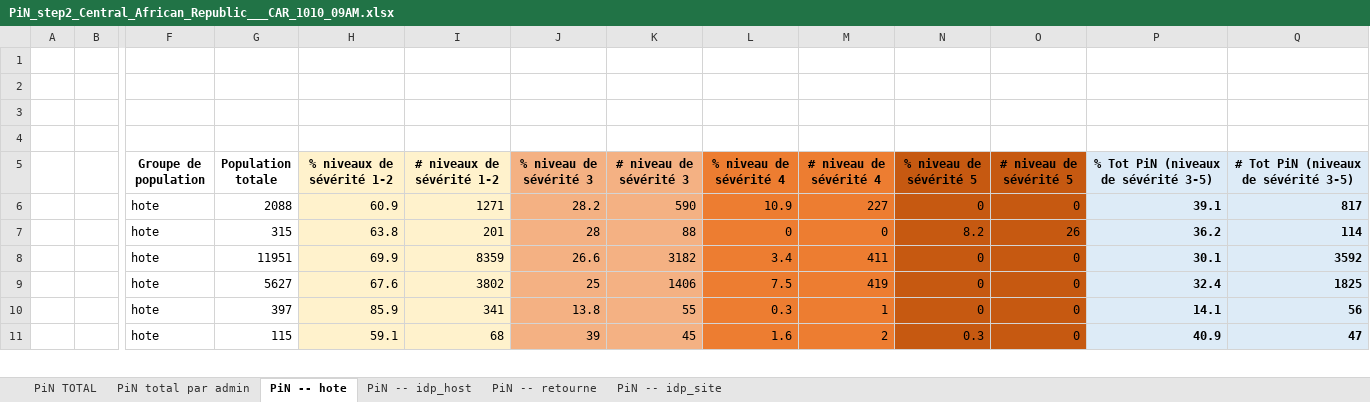
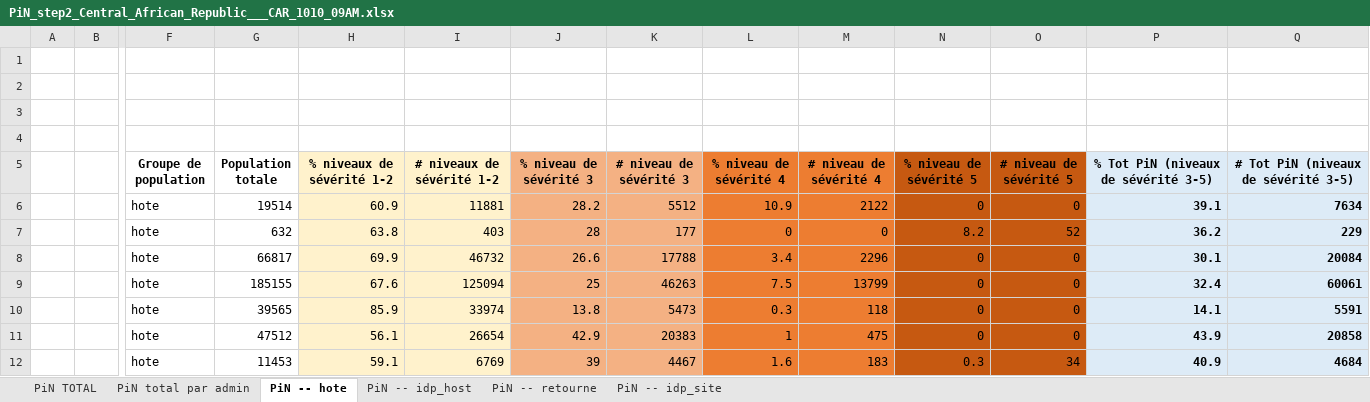
Before and after one commit to martivit/pin-calculation-app, an Excel workbook: platform_PiN_output/Central_African_Republic___CAR/PiN_step2_Central_African_Republic___CAR_1010_09AM.xlsx, sheet PiN -- hote, drawn as a sheet; only a part is shown, gaps mark what is left out; values as stored, in another font and other column widths than the file's, no borders; addresses are those after the commit; rows hold the shown columns only; the diff covers the shown part only; the diff names each change by its address in the sheet, - before the commit and + after, or states it on an @@ line.

```diff
--- a/platform_PiN_output/Central_African_Republic___CAR/PiN_step2_Central_African_Republic___CAR_1010_09AM.xlsx (sheet PiN -- hote)
+++ b/platform_PiN_output/Central_African_Republic___CAR/PiN_step2_Central_African_Republic___CAR_1010_09AM.xlsx (sheet PiN -- hote)
-G6 (Population totale): 2088
+G6 (Population totale): 19514
-I6 (# niveaux de sévérité 1-2): 1271
+I6 (# niveaux de sévérité 1-2): 11881
-K6 (# niveau de sévérité 3): 590
+K6 (# niveau de sévérité 3): 5512
-M6 (# niveau de sévérité 4): 227
+M6 (# niveau de sévérité 4): 2122
-Q6: 817
+Q6: 7634
-G7 (Population totale): 315
+G7 (Population totale): 632
-I7 (# niveaux de sévérité 1-2): 201
+I7 (# niveaux de sévérité 1-2): 403
-K7 (# niveau de sévérité 3): 88
+K7 (# niveau de sévérité 3): 177
-O7 (# niveau de sévérité 5): 26
+O7 (# niveau de sévérité 5): 52
-Q7: 114
+Q7: 229
-G8 (Population totale): 11951
+G8 (Population totale): 66817
-I8 (# niveaux de sévérité 1-2): 8359
+I8 (# niveaux de sévérité 1-2): 46732
-K8 (# niveau de sévérité 3): 3182
+K8 (# niveau de sévérité 3): 17788
-M8 (# niveau de sévérité 4): 411
+M8 (# niveau de sévérité 4): 2296
-Q8: 3592
+Q8: 20084
-G9 (Population totale): 5627
+G9 (Population totale): 185155
-I9 (# niveaux de sévérité 1-2): 3802
+I9 (# niveaux de sévérité 1-2): 125094
-K9 (# niveau de sévérité 3): 1406
+K9 (# niveau de sévérité 3): 46263
-M9 (# niveau de sévérité 4): 419
+M9 (# niveau de sévérité 4): 13799
-Q9: 1825
+Q9: 60061
-G10 (Population totale): 397
+G10 (Population totale): 39565
-I10 (# niveaux de sévérité 1-2): 341
+I10 (# niveaux de sévérité 1-2): 33974
-K10 (# niveau de sévérité 3): 55
+K10 (# niveau de sévérité 3): 5473
-M10 (# niveau de sévérité 4): 1
+M10 (# niveau de sévérité 4): 118
-Q10: 56
+Q10: 5591
+row 11:  |  | hote | 47512 | 56.1 | 26654 | 42.9 | 20383 | 1 | 475 | 0 | 0 | 43.9 | 20858
-G12 (Population totale): 115
+G12 (Population totale): 11453
-I12 (# niveaux de sévérité 1-2): 68
+I12 (# niveaux de sévérité 1-2): 6769
-K12 (# niveau de sévérité 3): 45
+K12 (# niveau de sévérité 3): 4467
-M12 (# niveau de sévérité 4): 2
+M12 (# niveau de sévérité 4): 183
-O12 (# niveau de sévérité 5): 0
+O12 (# niveau de sévérité 5): 34
-Q12: 47
+Q12: 4684
```
Also changed, not shown: 323 edited cells elsewhere in this sheet, sheet PiN total par admin, sheet PiN TOTAL, sheet PiN -- retourne, sheet PiN -- idp_host.
